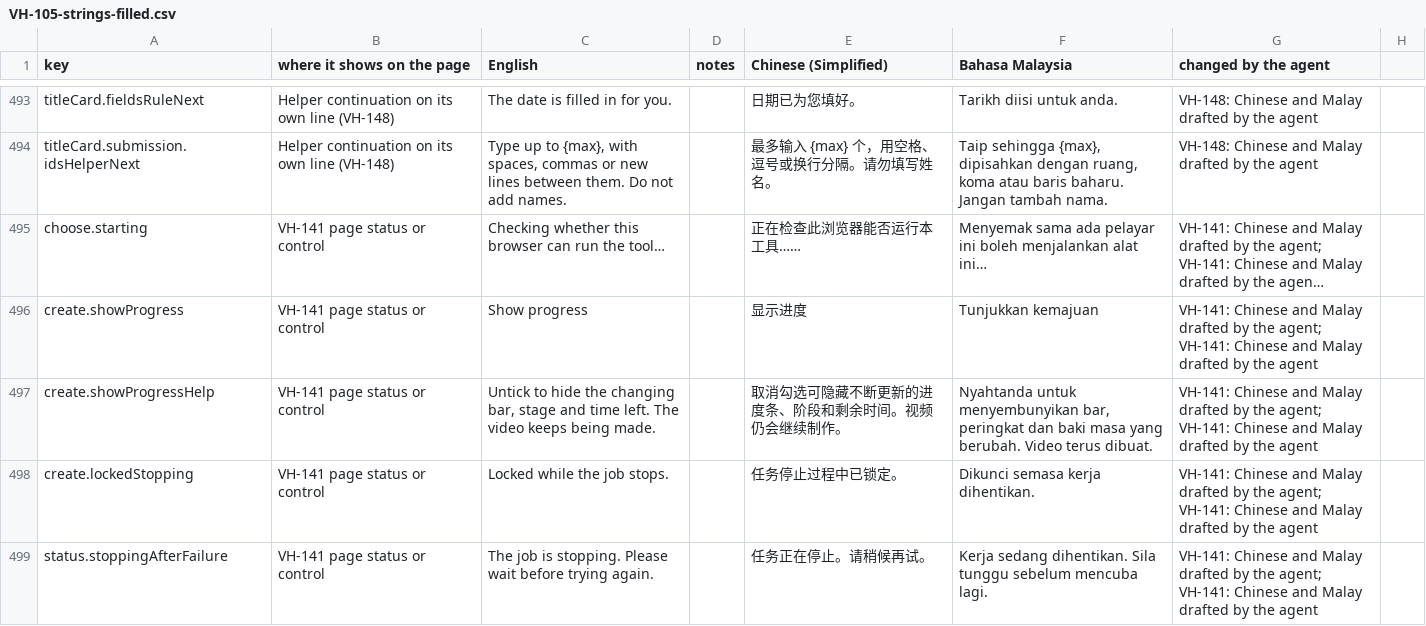
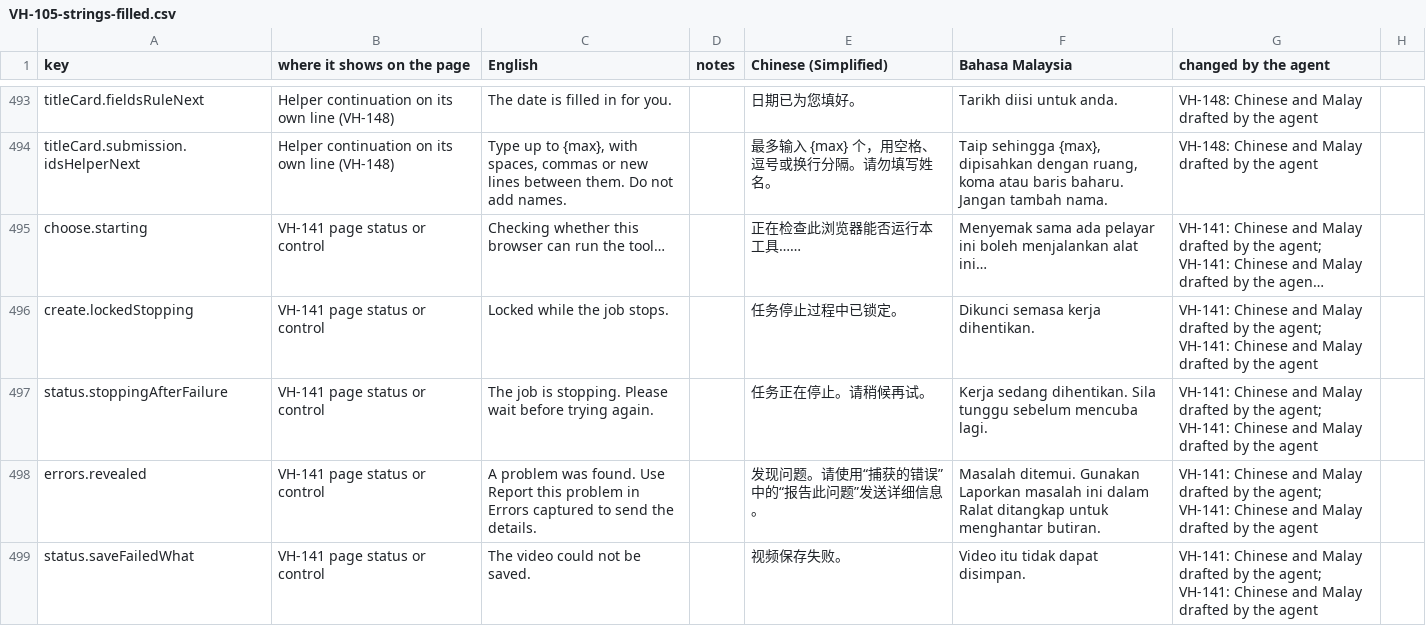
Before and after one commit to djDAOjones/UoN-Video-Helper, a CSV file: reviews/2026-10-18/VH-105-strings-filled.csv, drawn as a sheet; only a part is shown, gaps mark what is left out; the shorter side is filled out with more unchanged rows; long unchanged cells end in …; the diff names each change by its address in the sheet, - before the commit and + after, or states it on an @@ line.

```diff
--- a/reviews/2026-10-18/VH-105-strings-filled.csv
+++ b/reviews/2026-10-18/VH-105-strings-filled.csv
-row 496: create.showProgress | VH-141 page status or control | Show progress |  | 显示进度 | Tunjukkan kemajuan | VH-141: Chinese and Malay drafted by the agent; VH-141: Chinese and Malay drafted by the agent
-row 497: create.showProgressHelp | VH-141 page status or control | Untick to hide the changing bar, stage and time left. The video keeps being made. |  | 取消勾选可隐藏不断更新的进度条、阶段和剩余时间。视频仍会继续制作。 | Nyahtanda untuk menyembunyikan bar, peringkat dan baki masa yang berubah. Video terus dibuat. | VH-141: Chinese and Malay drafted by the agent; VH-141: Chinese and Malay drafted by the agent
```
Also changed, not shown: 15 other files.
